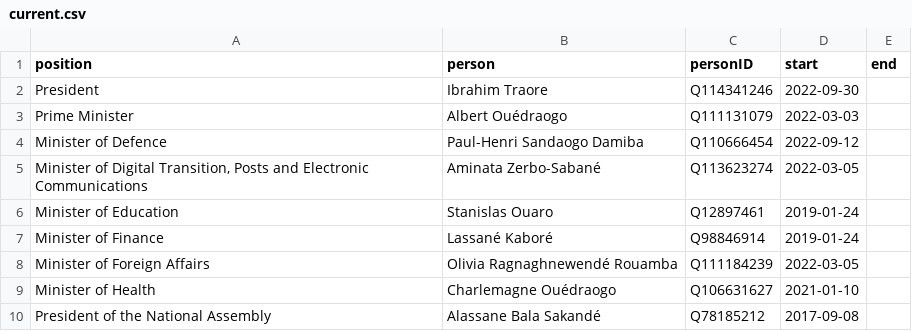
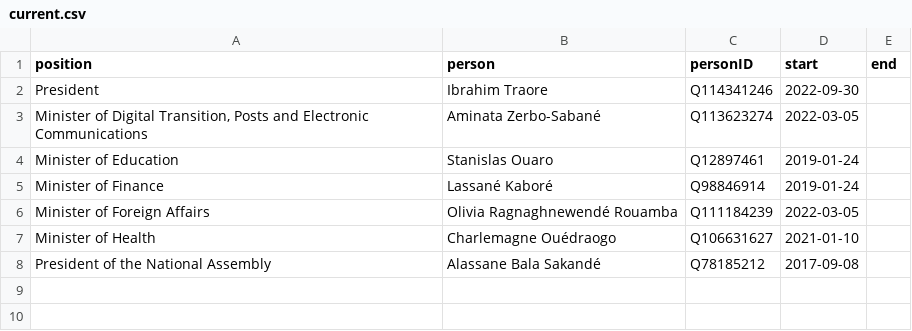
Before and after one commit to every-politician-scrapers/burkina-faso, a CSV file: html/current.csv, drawn as a sheet.

```diff
--- a/html/current.csv
+++ b/html/current.csv
@@ -2,4 +2,2 @@ position,person,personID,start,end
 President,Ibrahim Traore,Q114341246,2022-09-30,
-Prime Minister,Albert Ouédraogo,Q111131079,2022-03-03,
-Minister of Defence,Paul-Henri Sandaogo Damiba,Q110666454,2022-09-12,
 "Minister of Digital Transition, Posts and Electronic Communications",Aminata Zerbo-Sabané,Q113623274,2022-03-05,
```
Also changed, not shown: html/bio.csv, html/holders21.csv, 3 other files.
